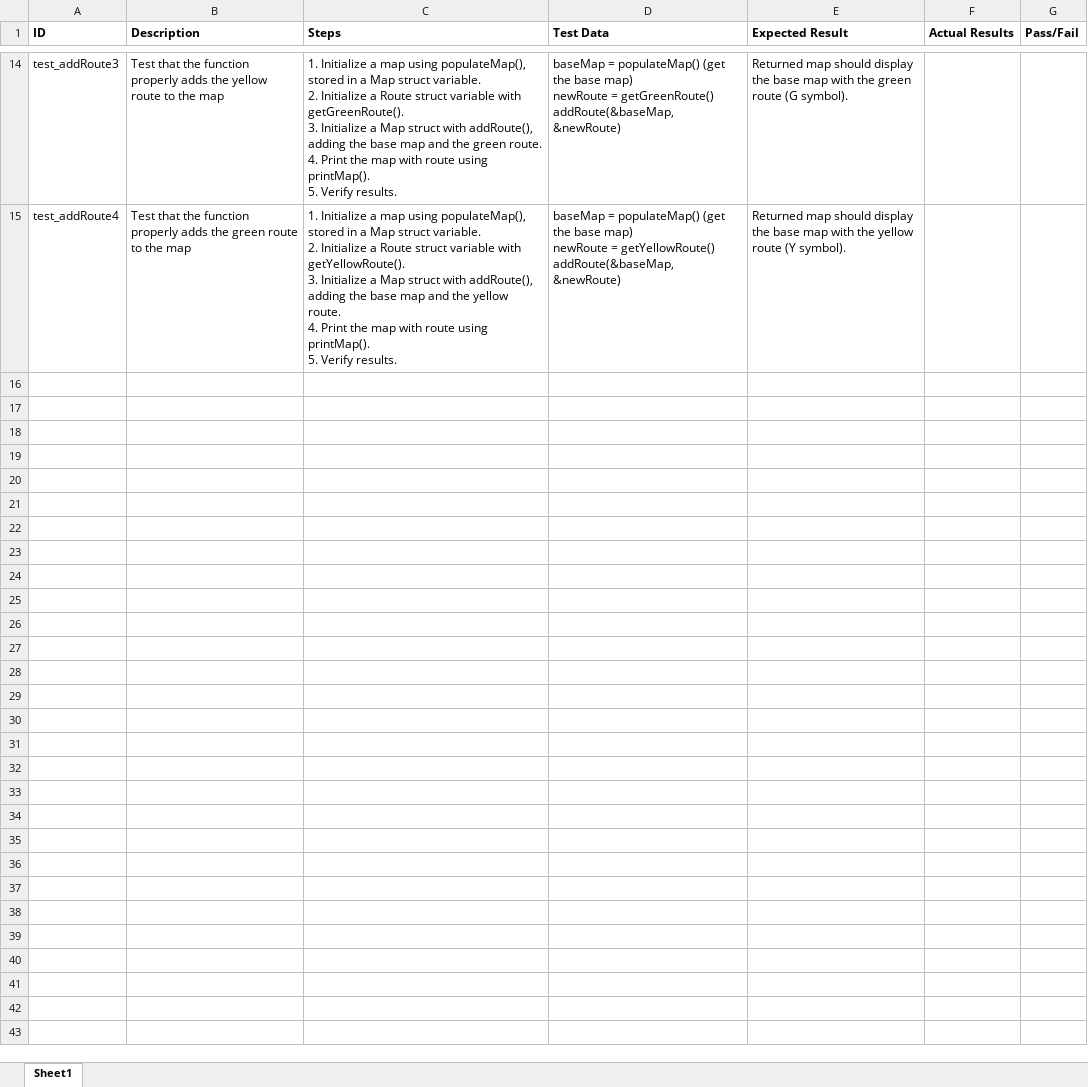
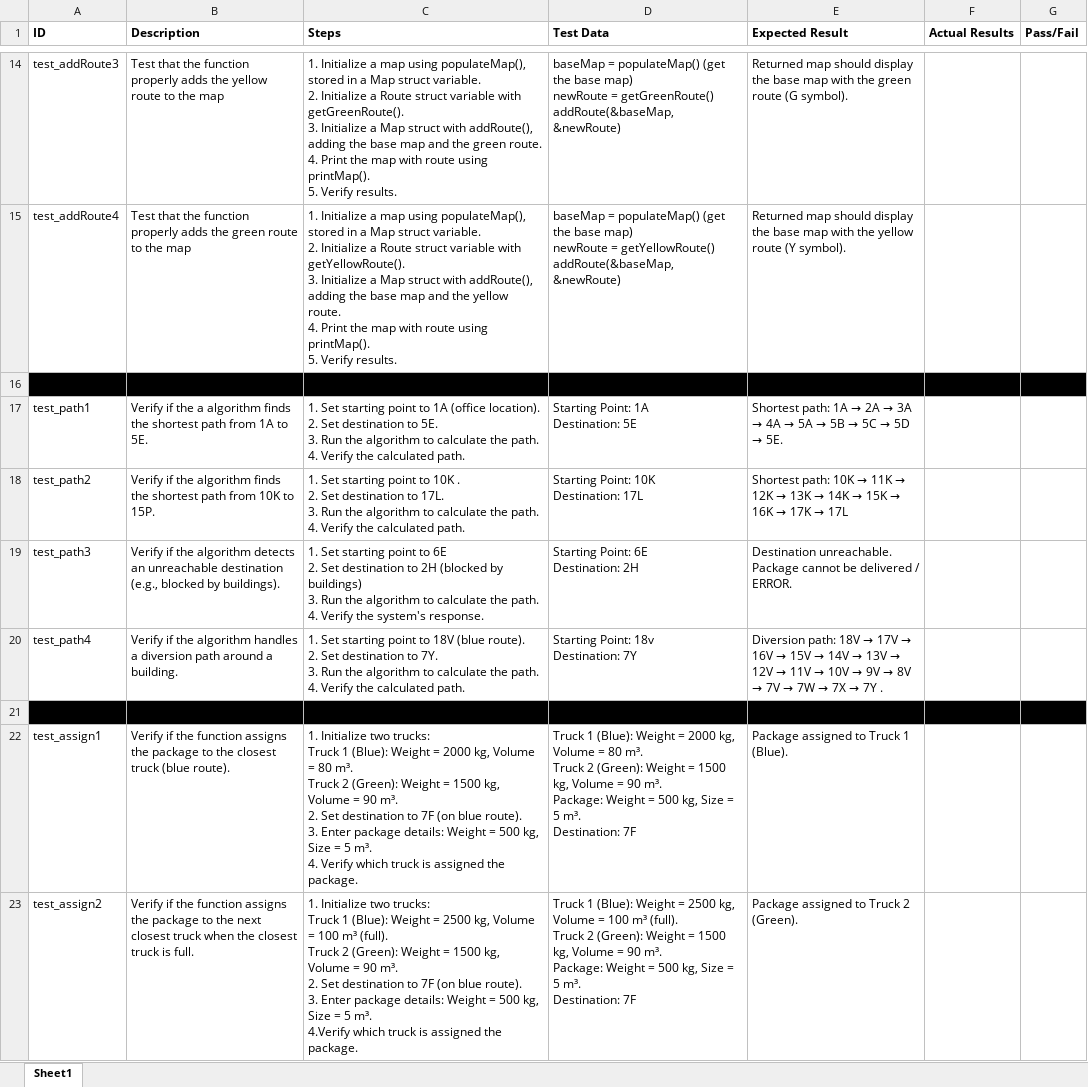
Before and after one commit to bmar1/Truck-Optimization, an Excel workbook: Documents/Testing/TestDocuments/whitebox-test-cases-g3.xlsx, sheet Sheet1, drawn as a sheet; only a part is shown, gaps mark what is left out; values as stored, in another font and other column widths than the file's, no borders; ↵ is a line break in a cell; the diff covers the shown part only; the diff names each change by its address in the sheet, - before the commit and + after, or states it on an @@ line.

Commit message:
Add files via upload

```diff
--- a/Documents/Testing/TestDocuments/whitebox-test-cases-g3.xlsx (sheet Sheet1)
+++ b/Documents/Testing/TestDocuments/whitebox-test-cases-g3.xlsx (sheet Sheet1)
+row 16: (empty)
+row 17: test_path1 | Verify if the a algorithm finds the shortest path from 1A to 5E. | 1. Set starting point to 1A (office location). ↵ 2. Set destination to 5E. ↵ 3. Run the algorithm to calculate the path. ↵ 4. Verify the calculated path. | Starting Point: 1A ↵ Destination: 5E | Shortest path: 1A → 2A → 3A → 4A → 5A → 5B → 5C → 5D → 5E.
+row 18: test_path2 | Verify if the algorithm finds the shortest path from 10K to 15P. | 1. Set starting point to 10K . ↵ 2. Set destination to 17L. ↵ 3. Run the algorithm to calculate the path. ↵ 4. Verify the calculated path. | Starting Point: 10K ↵ Destination: 17L | Shortest path: 10K → 11K → 12K → 13K → 14K → 15K → 16K → 17K → 17L
+row 19: test_path3 | Verify if the algorithm detects an unreachable destination (e.g., blocked by buildings). | 1. Set starting point to 6E ↵ 2. Set destination to 2H (blocked by buildings) ↵ 3. Run the algorithm to calculate the path. ↵ 4. Verify the system's response. | Starting Point: 6E ↵ Destination: 2H | Destination unreachable. Package cannot be delivered / ERROR.
+row 20: test_path4 | Verify if the algorithm handles a diversion path around a building. | 1. Set starting point to 18V (blue route). ↵ 2. Set destination to 7Y. ↵ 3. Run the algorithm to calculate the path. ↵ 4. Verify the calculated path. | Starting Point: 18v ↵ Destination: 7Y | Diversion path: 18V → 17V → 16V → 15V → 14V → 13V → 12V → 11V → 10V → 9V → 8V → 7V → 7W → 7X → 7Y .
+row 21: (empty)
+row 22: test_assign1 | Verify if the function assigns the package to the closest truck (blue route). | 1. Initialize two trucks: ↵ Truck 1 (Blue): Weight = 2000 kg, Volume = 80 m³. ↵ Truck 2 (Green): Weight = 1500 kg, Volume = 90 m³. ↵ 2. Set destination to 7F (on blue route). ↵ 3. Enter package details: Weight = 500 kg, Size = 5 m³. ↵ 4. Verify which truck is assigned the package. | Truck 1 (Blue): Weight = 2000 kg, Volume = 80 m³. ↵ Truck 2 (Green): Weight = 1500 kg, Volume = 90 m³. ↵ Package: Weight = 500 kg, Size = 5 m³. ↵ Destination: 7F | Package assigned to Truck 1 (Blue).
+row 23: test_assign2 | Verify if the function assigns the package to the next closest truck when the closest truck is full. | 1. Initialize two trucks: ↵ Truck 1 (Blue): Weight = 2500 kg, Volume = 100 m³ (full). ↵ Truck 2 (Green): Weight = 1500 kg, Volume = 90 m³. ↵ 2. Set destination to 7F (on blue route). ↵ 3. Enter package details: Weight = 500 kg, Size = 5 m³. ↵ 4.Verify which truck is assigned the package. | Truck 1 (Blue): Weight = 2500 kg, Volume = 100 m³ (full). ↵ Truck 2 (Green): Weight = 1500 kg, Volume = 90 m³. ↵ Package: Weight = 500 kg, Size = 5 m³. ↵ Destination: 7F | Package assigned to Truck 2 (Green).
```
Also changed, not shown: 7 added rows elsewhere in this sheet.
